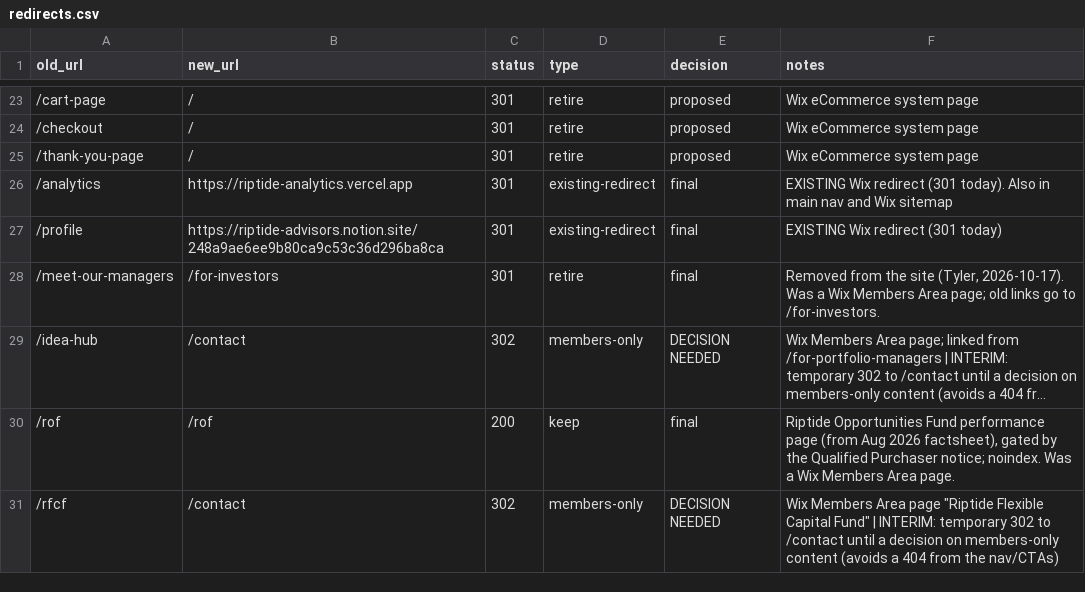
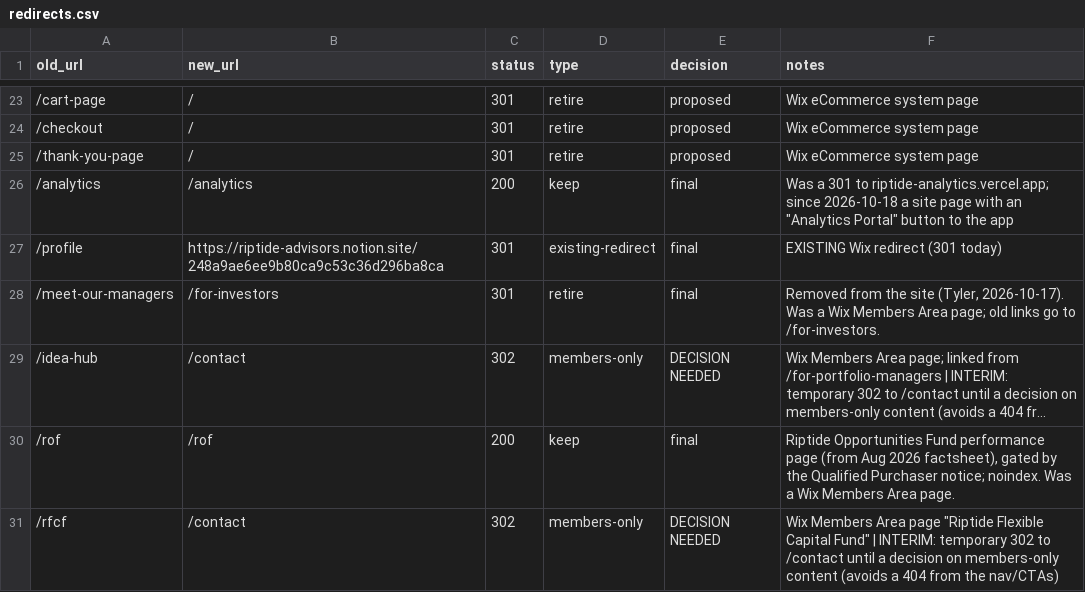
Before and after one commit to tylererrickson-ctrl/riptide-website, a CSV file: migration/redirects.csv, drawn as a sheet; only a part is shown, gaps mark what is left out; long unchanged cells end in ….

```diff
--- a/migration/redirects.csv
+++ b/migration/redirects.csv
@@ -25,3 +25,3 @@ old_url,new_url,status,type,decision,notes
 /thank-you-page,/,301,retire,proposed,Wix eCommerce system page
-/analytics,https://riptide-analytics.vercel.app,301,existing-redirect,final,EXISTING Wix redirect (301 today). Also in main nav and Wix sitemap
+/analytics,/analytics,200,keep,final,Was a 301 to riptide-analytics.vercel.app; since 2026-10-18 a site page with an "Analytics Portal" button to the app
 /profile,https://riptide-advisors.notion.site/248a9ae6ee9b80ca9c53c36d296ba8ca,301,existing-redirect,final,EXISTING Wix redirect (301 today)
```
Also changed, not shown: 1 other file.
